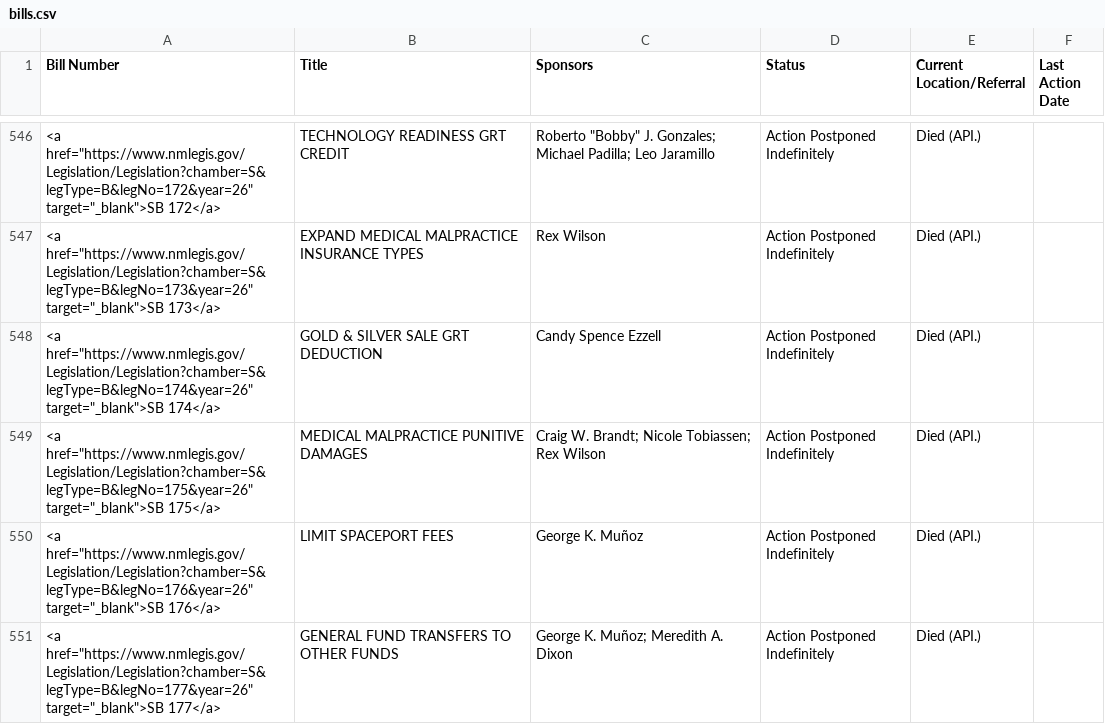
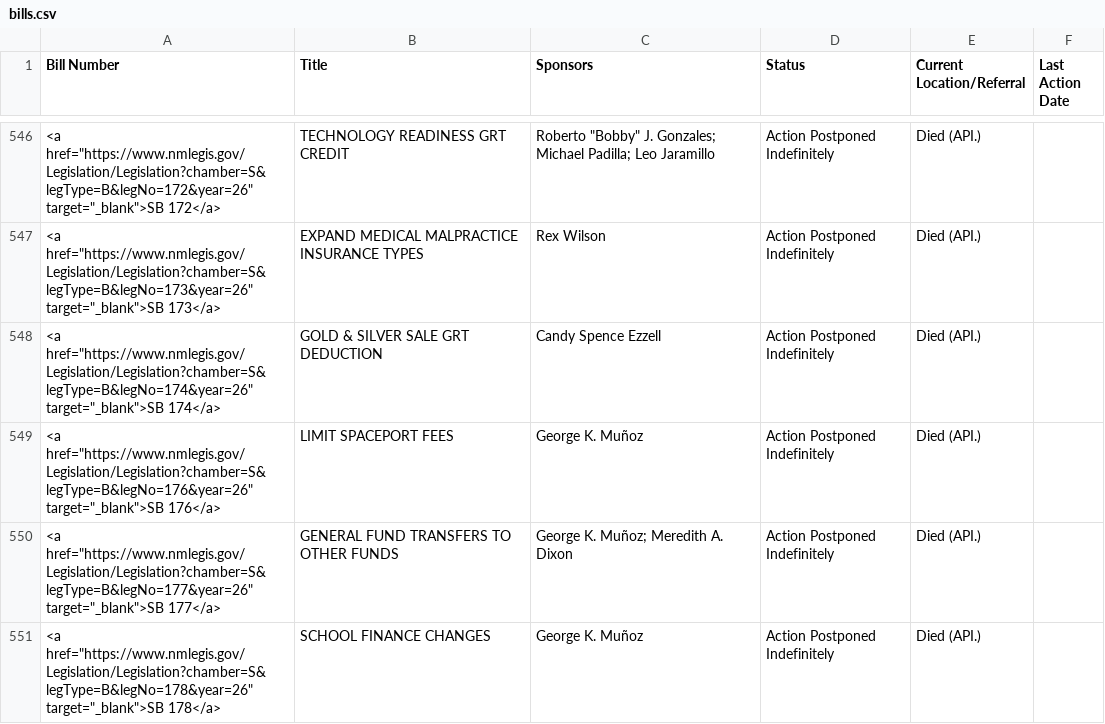
Before and after one commit to PatrickLohmann/2026Legislaturebilltracker2, a CSV file: bills.csv, drawn as a sheet; only a part is shown, gaps mark what is left out; the shorter side is filled out with more unchanged rows.

```diff
--- a/bills.csv
+++ b/bills.csv
@@ -548,3 +548,2 @@ Bill Number,Title,Sponsors,Status,Current Location/Referral,Last Action Date
 "<a href=""https://www.nmlegis.gov/Legislation/Legislation?chamber=S&legType=B&legNo=174&year=26"" target=""_blank"">SB 174</a>",GOLD & SILVER SALE GRT DEDUCTION,Candy Spence Ezzell,Action Postponed Indefinitely,Died (API.),
-"<a href=""https://www.nmlegis.gov/Legislation/Legislation?chamber=S&legType=B&legNo=175&year=26"" target=""_blank"">SB 175</a>",MEDICAL MALPRACTICE PUNITIVE DAMAGES,Craig W. Brandt; Nicole Tobiassen; Rex Wilson,Action Postponed Indefinitely,Died (API.),
 "<a href=""https://www.nmlegis.gov/Legislation/Legislation?chamber=S&legType=B&legNo=176&year=26"" target=""_blank"">SB 176</a>",LIMIT SPACEPORT FEES,George K. Muñoz,Action Postponed Indefinitely,Died (API.),
```
